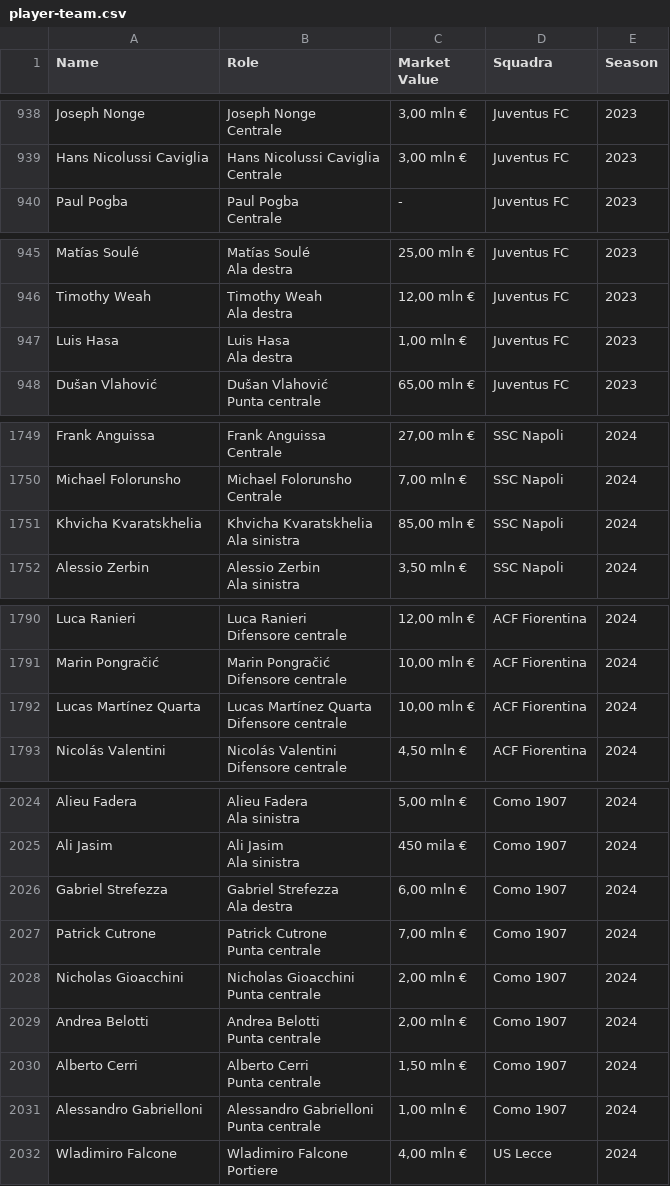
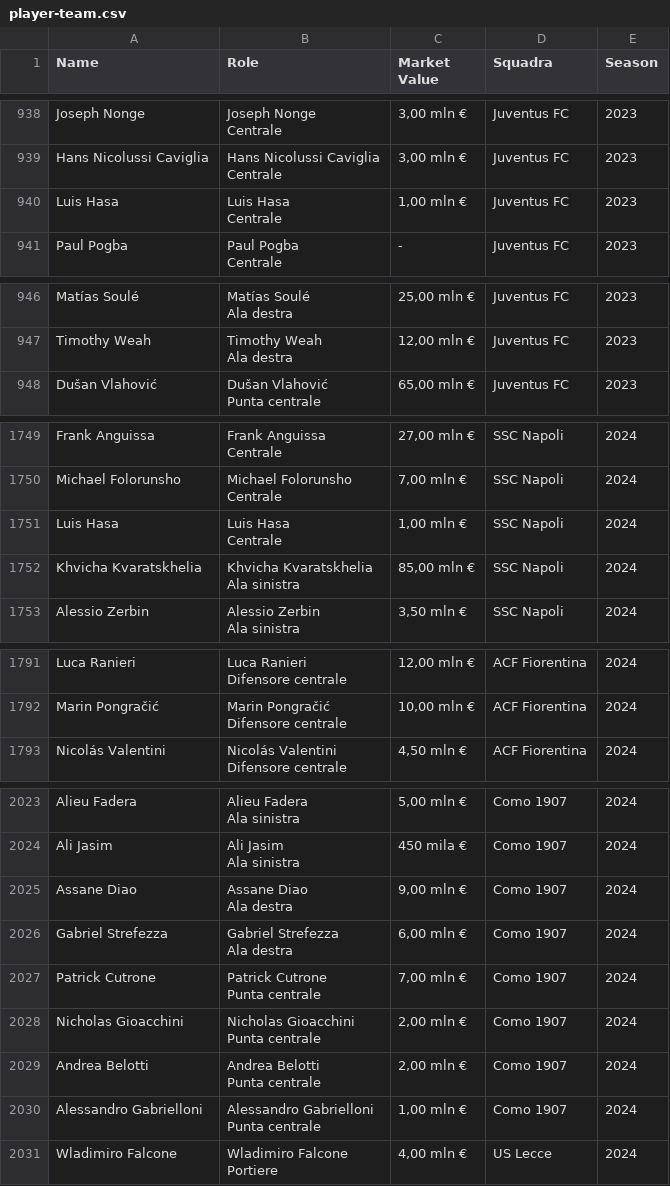
Before and after one commit to Tommasobru/data-management-project, a CSV file: dataset/player-team.csv, drawn as a sheet; only a part is shown, gaps mark what is left out; removed rows and columns are numbered as before the commit, all else as after; ↵ is a line break in a cell; the diff covers the shown part only; the diff names each change by its address in the sheet, - before the commit and + after, or states it on an @@ line.

```diff
--- a/dataset/player-team.csv
+++ b/dataset/player-team.csv
+row 940: Luis Hasa | Luis Hasa ↵ Centrale | 1,00 mln € | Juventus FC | 2023
-row 947: Luis Hasa | Luis Hasa ↵ Ala destra | 1,00 mln € | Juventus FC | 2023
+row 1751: Luis Hasa | Luis Hasa ↵ Centrale | 1,00 mln € | SSC Napoli | 2024
-row 1792: Lucas Martínez Quarta | Lucas Martínez Quarta ↵ Difensore centrale | 10,00 mln € | ACF Fiorentina | 2024
+row 2025: Assane Diao | Assane Diao ↵ Ala destra | 9,00 mln € | Como 1907 | 2024
-row 2030: Alberto Cerri | Alberto Cerri ↵ Punta centrale | 1,50 mln € | Como 1907 | 2024
```
Also changed, not shown: 3 added rows, 7 removed rows and 6 edited cells elsewhere in this file, dataset/list-team.csv, 2 other files.
